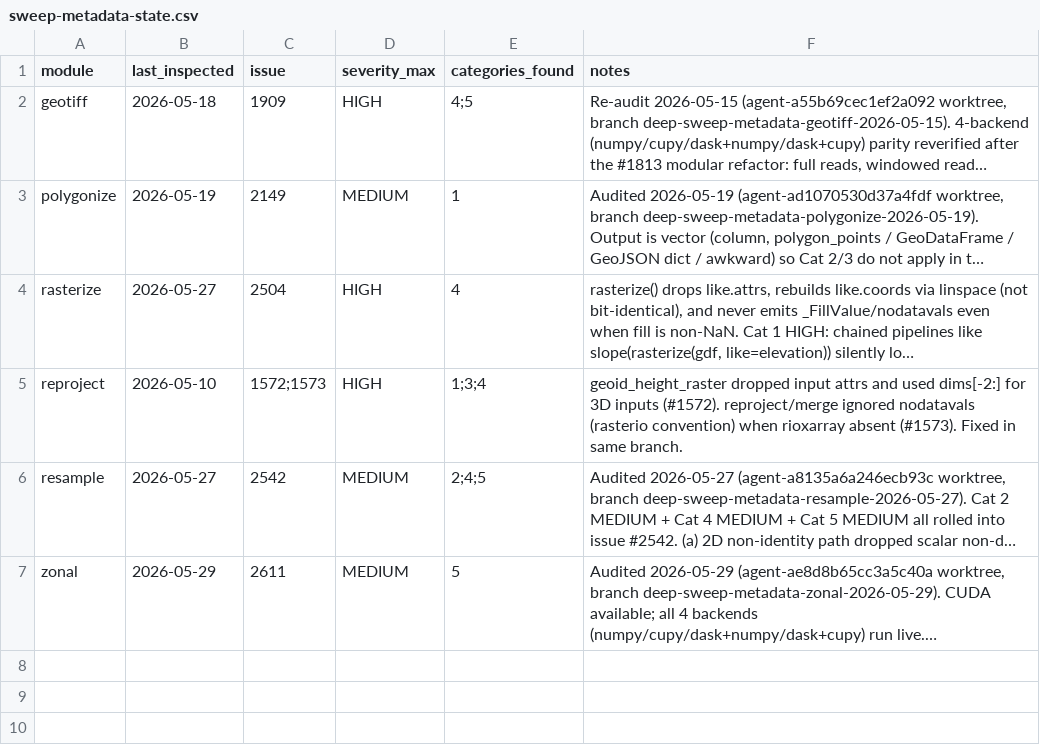
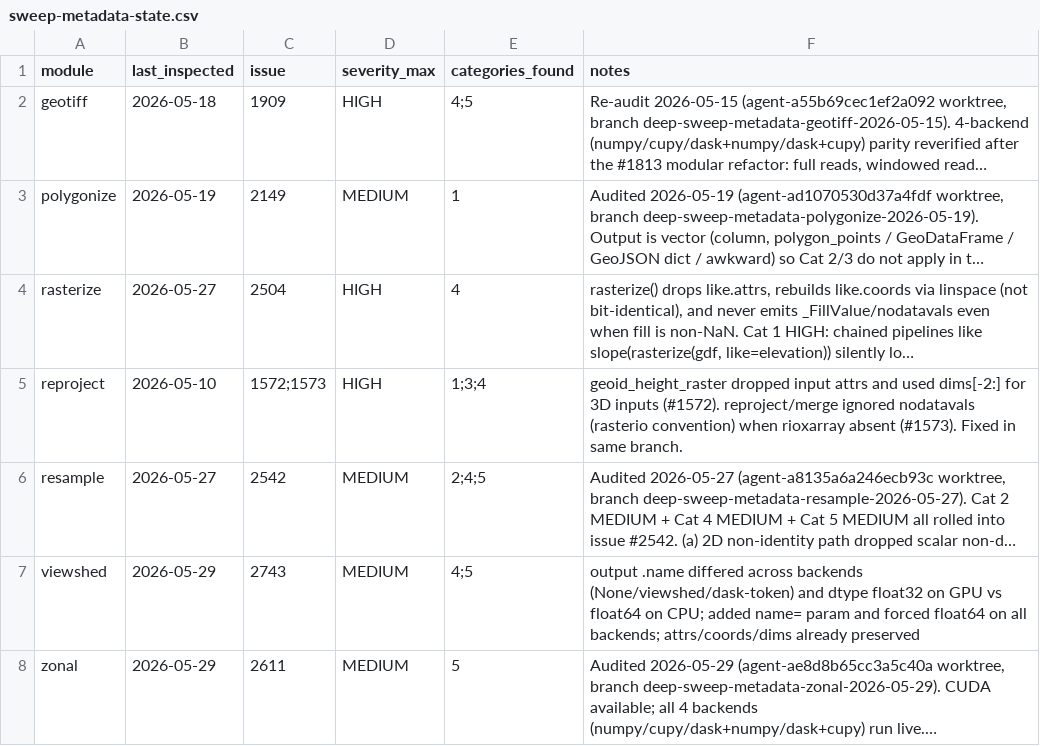
Before and after one commit to makepath/xarray-spatial, a CSV file: .claude/sweep-metadata-state.csv, drawn as a sheet; long unchanged cells end in …; the diff names each change by its address in the sheet, - before the commit and + after, or states it on an @@ line.

Commit message:
viewshed: consistent output name and dtype across backends (#2743)
The returned DataArray's .name and dtype depended on which backend ran:
numpy left .name None, the RTX path hardcoded "viewshed", and the dask
paths leaked the dask graph token. Output dtype was float32 on the
GPU/RTX exact path and float64 everywhere else.

Add a name= parameter (default 'viewshed') threaded through every
backend helper and set on the output, matching slope/curvature/hillshade.
Force float64 output on the GPU and dask Tier B paths so the dtype no
longer depends on the backend.

Add cross-backend tests asserting name and dtype are stable for numpy,
dask+numpy, cupy, and dask+cupy, with and without max_distance.

```diff
--- a/.claude/sweep-metadata-state.csv
+++ b/.claude/sweep-metadata-state.csv
+row 7: viewshed | 2026-05-29 | 2743 | MEDIUM | 4;5 | output .name differed across backends (None/viewshed/dask-token) and dtype float32 on GPU vs float64 on CPU; added name= param and forced float64 on all backends; attrs/coords/dims already preserved
```
Also changed, not shown: 3 other files.
